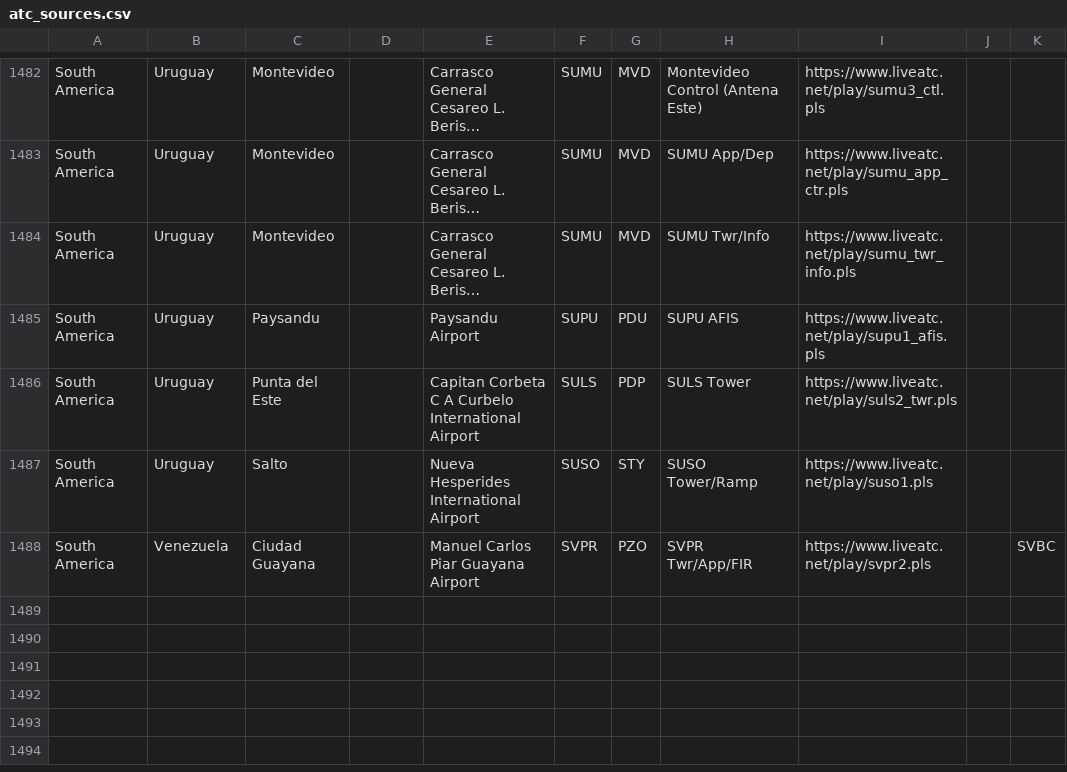
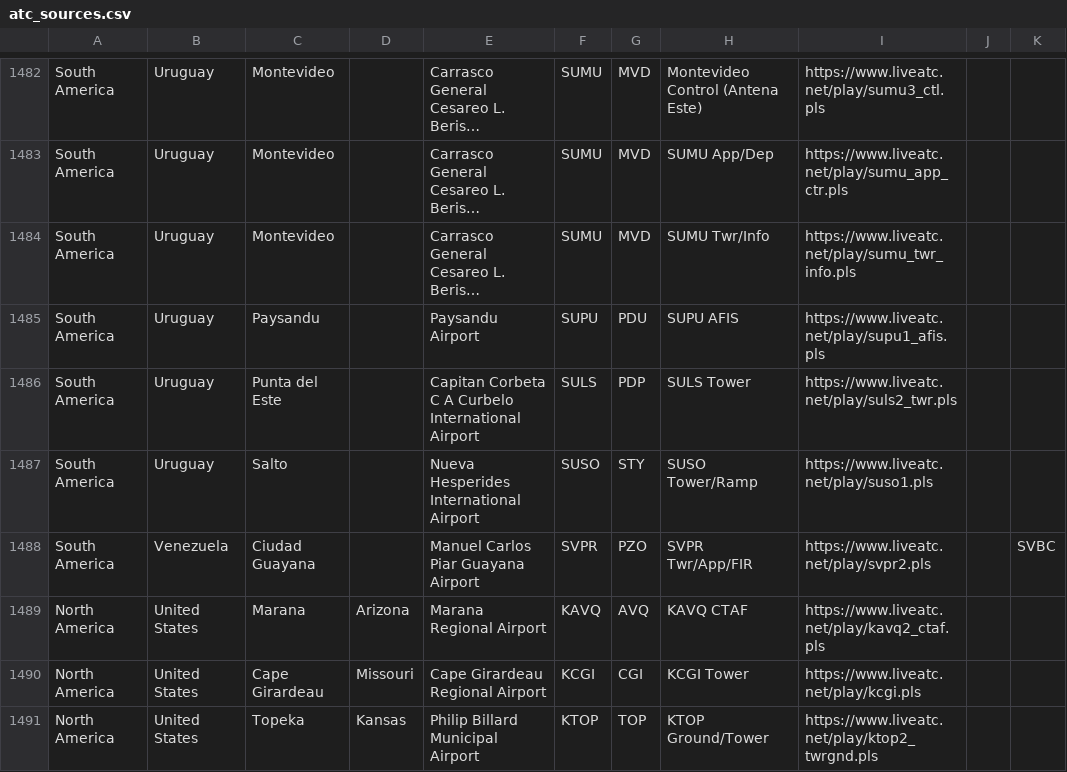
Before and after one commit to RoMinjun/lofiatc.ps1, a CSV file: atc_sources.csv, drawn as a sheet; only a part is shown, gaps mark what is left out; long unchanged cells end in …; the diff names each change by its address in the sheet, - before the commit and + after, or states it on an @@ line.

Commit message:
added KAVQ,KCGI,KTOP

```diff
--- a/atc_sources.csv
+++ b/atc_sources.csv
+row 1489: North America | United States | Marana | Arizona | Marana Regional Airport | KAVQ | AVQ | KAVQ CTAF | https://www.liveatc.net/play/kavq2_ctaf.pls
+row 1490: North America | United States | Cape Girardeau | Missouri | Cape Girardeau Regional Airport | KCGI | CGI | KCGI Tower | https://www.liveatc.net/play/kcgi.pls
+row 1491: North America | United States | Topeka | Kansas | Philip Billard Municipal Airport | KTOP | TOP | KTOP Ground/Tower | https://www.liveatc.net/play/ktop2_twrgnd.pls
```
